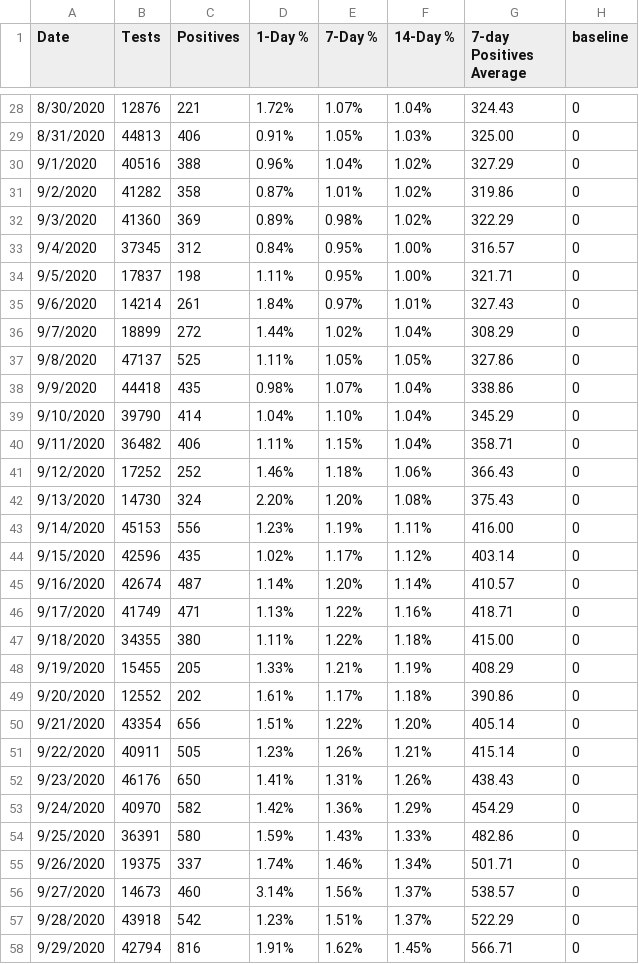
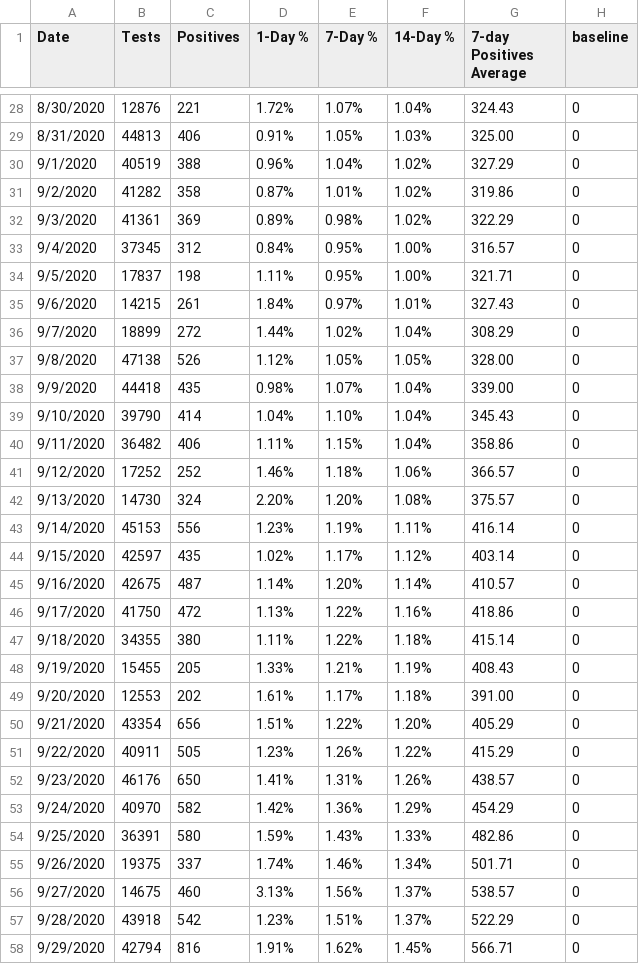
Before and after one commit to violettracker/nyutracker, a CSV file: dynamic/nyc_positivity.csv, drawn as a sheet; only a part is shown, gaps mark what is left out; the diff covers the shown part only.

```diff
--- a/dynamic/nyc_positivity.csv
+++ b/dynamic/nyc_positivity.csv
@@ -29,25 +29,25 @@ Date,Tests,Positives,1-Day %,7-Day %,14-Day %,7-day Positives Average,baseline
 8/31/2020,44813,406,0.91%,1.05%,1.03%,325.00,0
-9/1/2020,40516,388,0.96%,1.04%,1.02%,327.29,0
+9/1/2020,40519,388,0.96%,1.04%,1.02%,327.29,0
 9/2/2020,41282,358,0.87%,1.01%,1.02%,319.86,0
-9/3/2020,41360,369,0.89%,0.98%,1.02%,322.29,0
+9/3/2020,41361,369,0.89%,0.98%,1.02%,322.29,0
 9/4/2020,37345,312,0.84%,0.95%,1.00%,316.57,0
 9/5/2020,17837,198,1.11%,0.95%,1.00%,321.71,0
-9/6/2020,14214,261,1.84%,0.97%,1.01%,327.43,0
+9/6/2020,14215,261,1.84%,0.97%,1.01%,327.43,0
 9/7/2020,18899,272,1.44%,1.02%,1.04%,308.29,0
-9/8/2020,47137,525,1.11%,1.05%,1.05%,327.86,0
-9/9/2020,44418,435,0.98%,1.07%,1.04%,338.86,0
-9/10/2020,39790,414,1.04%,1.10%,1.04%,345.29,0
-9/11/2020,36482,406,1.11%,1.15%,1.04%,358.71,0
-9/12/2020,17252,252,1.46%,1.18%,1.06%,366.43,0
-9/13/2020,14730,324,2.20%,1.20%,1.08%,375.43,0
-9/14/2020,45153,556,1.23%,1.19%,1.11%,416.00,0
-9/15/2020,42596,435,1.02%,1.17%,1.12%,403.14,0
-9/16/2020,42674,487,1.14%,1.20%,1.14%,410.57,0
-9/17/2020,41749,471,1.13%,1.22%,1.16%,418.71,0
-9/18/2020,34355,380,1.11%,1.22%,1.18%,415.00,0
-9/19/2020,15455,205,1.33%,1.21%,1.19%,408.29,0
-9/20/2020,12552,202,1.61%,1.17%,1.18%,390.86,0
-9/21/2020,43354,656,1.51%,1.22%,1.20%,405.14,0
-9/22/2020,40911,505,1.23%,1.26%,1.21%,415.14,0
-9/23/2020,46176,650,1.41%,1.31%,1.26%,438.43,0
+9/8/2020,47138,526,1.12%,1.05%,1.05%,328.00,0
+9/9/2020,44418,435,0.98%,1.07%,1.04%,339.00,0
+9/10/2020,39790,414,1.04%,1.10%,1.04%,345.43,0
+9/11/2020,36482,406,1.11%,1.15%,1.04%,358.86,0
+9/12/2020,17252,252,1.46%,1.18%,1.06%,366.57,0
+9/13/2020,14730,324,2.20%,1.20%,1.08%,375.57,0
+9/14/2020,45153,556,1.23%,1.19%,1.11%,416.14,0
+9/15/2020,42597,435,1.02%,1.17%,1.12%,403.14,0
+9/16/2020,42675,487,1.14%,1.20%,1.14%,410.57,0
+9/17/2020,41750,472,1.13%,1.22%,1.16%,418.86,0
+9/18/2020,34355,380,1.11%,1.22%,1.18%,415.14,0
+9/19/2020,15455,205,1.33%,1.21%,1.19%,408.43,0
+9/20/2020,12553,202,1.61%,1.17%,1.18%,391.00,0
+9/21/2020,43354,656,1.51%,1.22%,1.20%,405.29,0
+9/22/2020,40911,505,1.23%,1.26%,1.22%,415.29,0
+9/23/2020,46176,650,1.41%,1.31%,1.26%,438.57,0
 9/24/2020,40970,582,1.42%,1.36%,1.29%,454.29,0
@@ -55,3 +55,3 @@ Date,Tests,Positives,1-Day %,7-Day %,14-Day %,7-day Positives Average,baseline
 9/26/2020,19375,337,1.74%,1.46%,1.34%,501.71,0
-9/27/2020,14673,460,3.14%,1.56%,1.37%,538.57,0
+9/27/2020,14675,460,3.13%,1.56%,1.37%,538.57,0
 9/28/2020,43918,542,1.23%,1.51%,1.37%,522.29,0
```
Also changed, not shown: 1 added row and 148 edited cells elsewhere in this file, dynamic/nyc_chd.csv.
